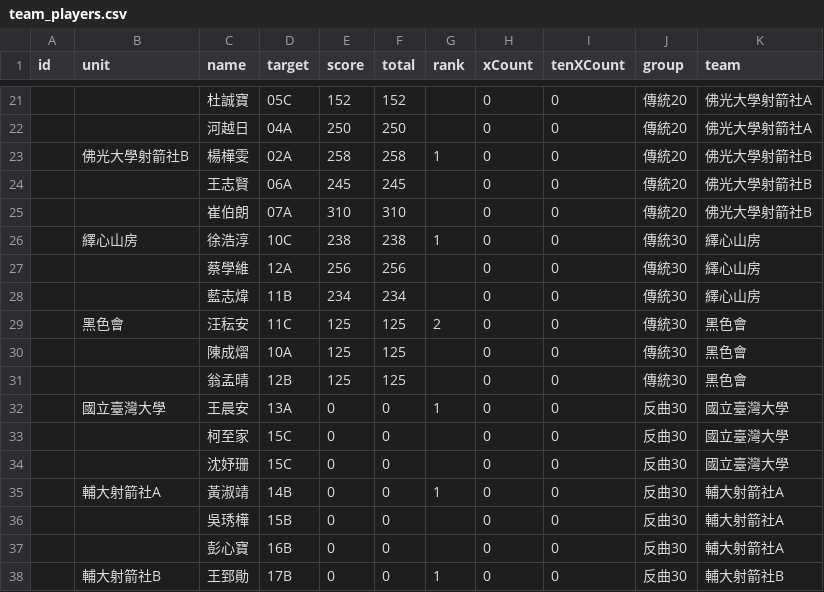
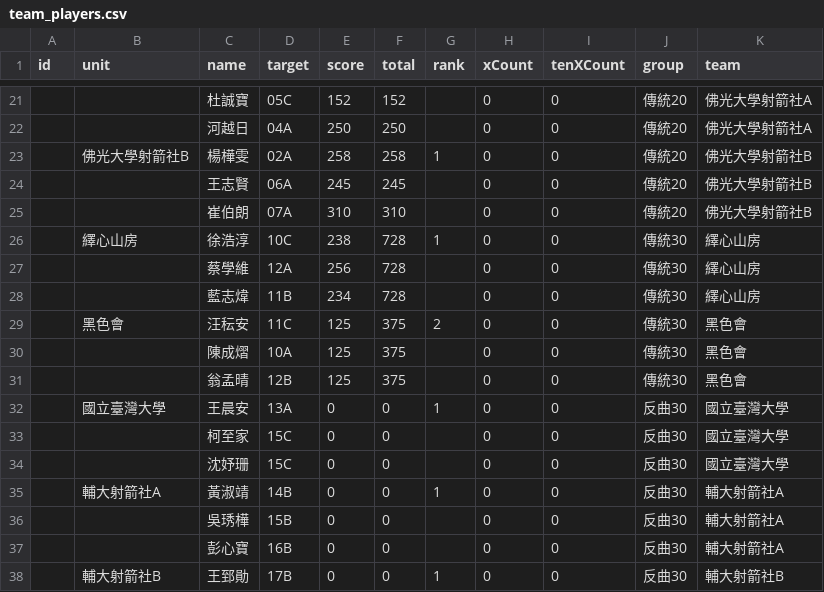
Before and after one commit to 687887s/archery_race, a CSV file: data/team_players.csv, drawn as a sheet; only a part is shown, gaps mark what is left out.

Commit message:
Data Update 2026-05-15T12:31:08.297Z

```diff
--- a/data/team_players.csv
+++ b/data/team_players.csv
@@ -25,8 +25,8 @@ id,unit,name,target,score,total,rank,xCount,tenXCount,group,team
 ,,崔伯朗,07A,310,310,,0,0,傳統20,佛光大學射箭社B
-,繹心山房,徐浩淳,10C,238,238,1,0,0,傳統30,繹心山房
-,,蔡學維,12A,256,256,,0,0,傳統30,繹心山房
-,,藍志煒,11B,234,234,,0,0,傳統30,繹心山房
-,黑色會,汪秐安,11C,125,125,2,0,0,傳統30,黑色會
-,,陳成熠,10A,125,125,,0,0,傳統30,黑色會
-,,翁孟晴,12B,125,125,,0,0,傳統30,黑色會
+,繹心山房,徐浩淳,10C,238,728,1,0,0,傳統30,繹心山房
+,,蔡學維,12A,256,728,,0,0,傳統30,繹心山房
+,,藍志煒,11B,234,728,,0,0,傳統30,繹心山房
+,黑色會,汪秐安,11C,125,375,2,0,0,傳統30,黑色會
+,,陳成熠,10A,125,375,,0,0,傳統30,黑色會
+,,翁孟晴,12B,125,375,,0,0,傳統30,黑色會
 ,國立臺灣大學,王晨安,13A,0,0,1,0,0,反曲30,國立臺灣大學
```
